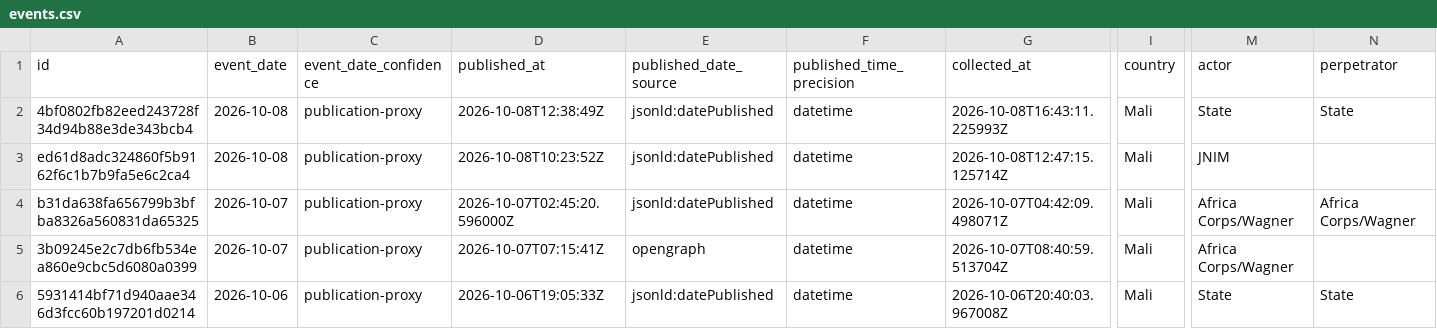
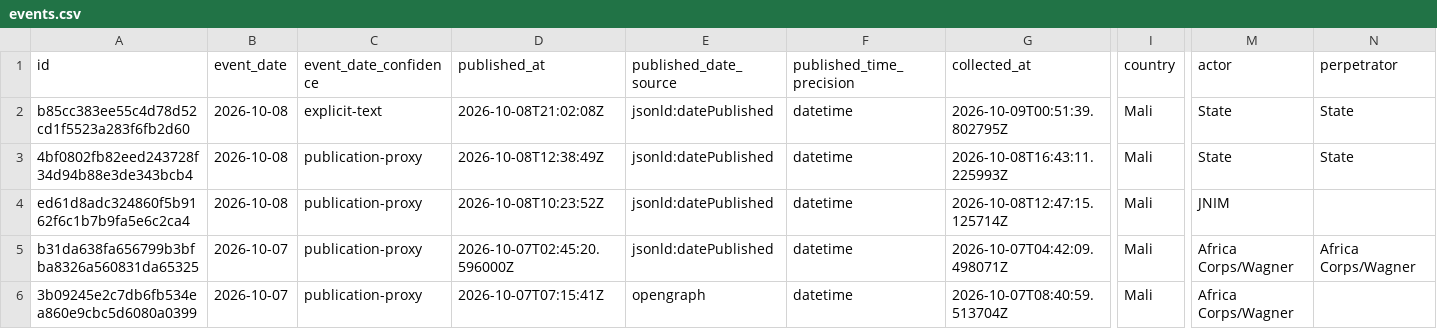
Before and after one commit to mosescosta33/sahel-data-collection, a CSV file: data/events.csv, drawn as a sheet; only a part is shown, gaps mark what is left out; the shorter side is filled out with more unchanged rows; rows hold the shown columns only; the diff names each change by its address in the sheet, - before the commit and + after, or states it on an @@ line.

```diff
--- a/data/events.csv
+++ b/data/events.csv
+row 2: b85cc383ee55c4d78d52cd1f5523a283f6fb2d60 | 2026-10-08 | explicit-text | 2026-10-08T21:02:08Z | jsonld:datePublished | datetime | 2026-10-09T00:51:39.802795Z | Mali | State | State
```
Also changed, not shown: 18 other files.
